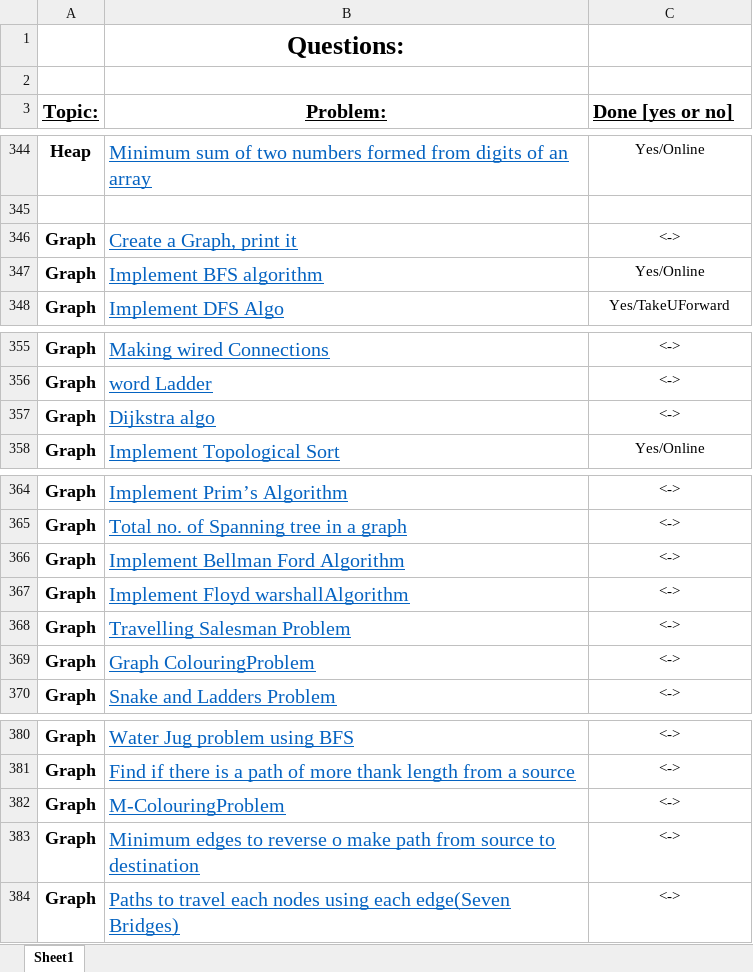
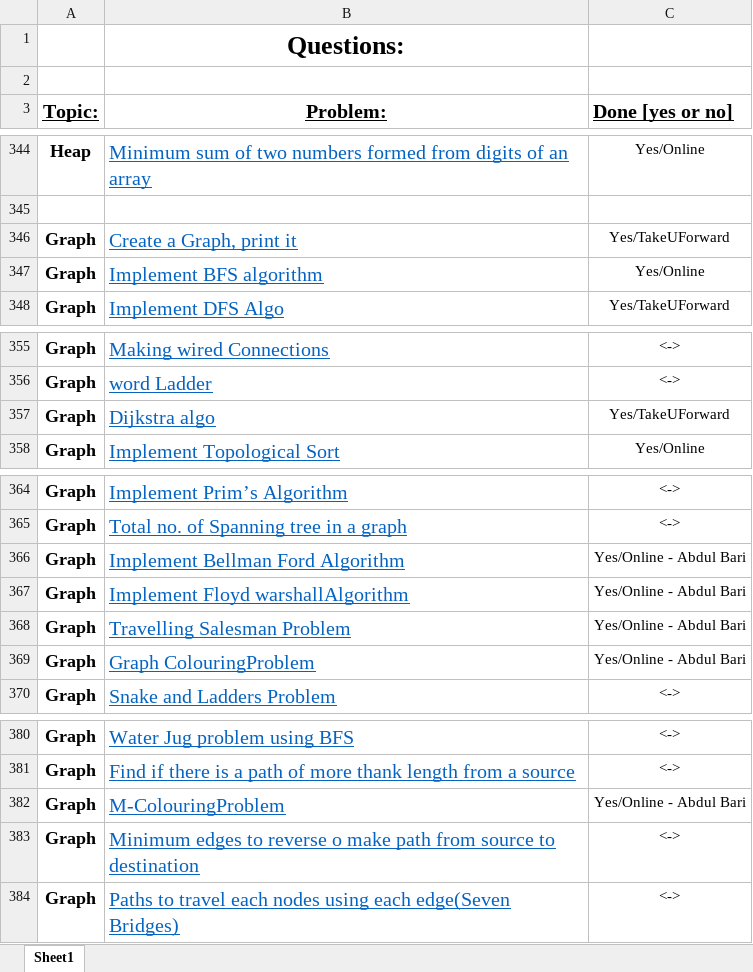
Before and after one commit to ArpanMaheshwari144/DSA-Practice-Questions, an Excel workbook: Questions/FINAL450.xlsx, sheet Sheet1, drawn as a sheet; only a part is shown, gaps mark what is left out; values as stored, in another font and other column widths than the file's, no borders; the diff names each change by its address in the sheet, - before the commit and + after, or states it on an @@ line.

Commit message:
First Commit

```diff
--- a/Questions/FINAL450.xlsx (sheet Sheet1)
+++ b/Questions/FINAL450.xlsx (sheet Sheet1)
-C346 (Done [yes or no]): <->
+C346 (Done [yes or no]): Yes/TakeUForward
-C357 (Done [yes or no]): <->
+C357 (Done [yes or no]): Yes/TakeUForward
-C366:C369 (Done [yes or no]): <->
+C366:C369 (Done [yes or no]): Yes/Online - Abdul Bari
-C382 (Done [yes or no]): <->
+C382 (Done [yes or no]): Yes/Online - Abdul Bari
```
